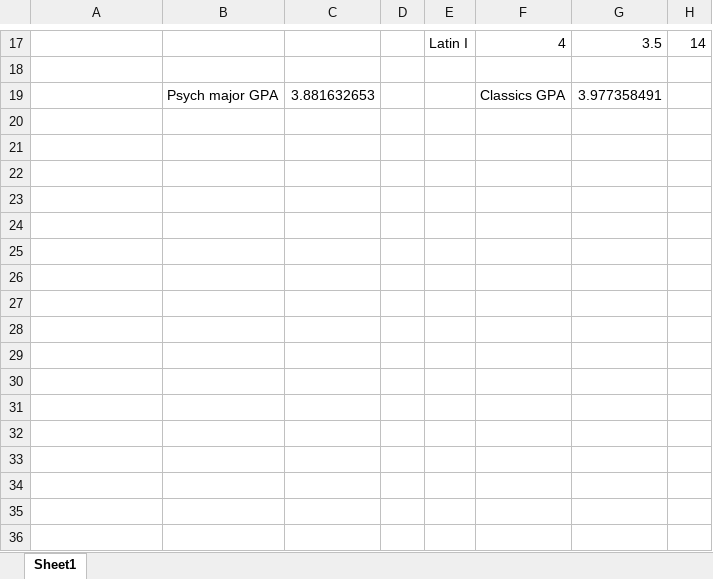
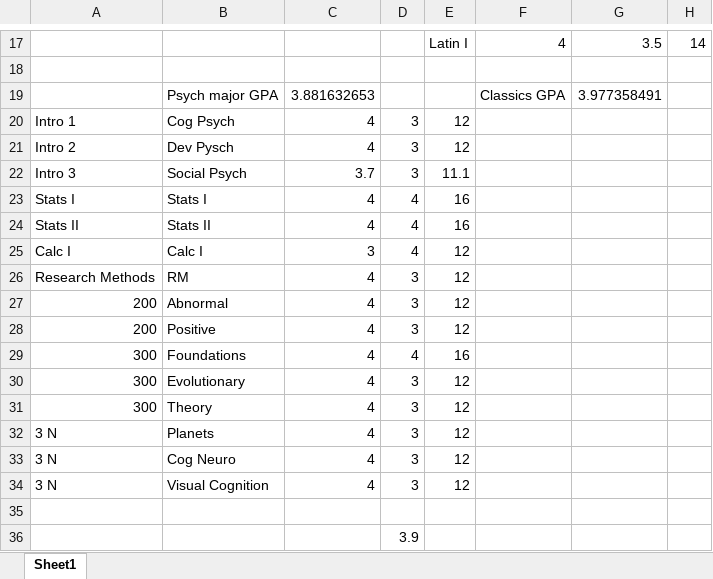
Before and after one commit to rosemschneider/SI_tablet, an Excel workbook: tablet_exp/images/Major.xlsx, sheet Sheet1, drawn as a sheet; only a part is shown, gaps mark what is left out; values as stored, in another font and other column widths than the file's, no borders; the diff names each change by its address in the sheet, - before the commit and + after, or states it on an @@ line.

```diff
--- a/tablet_exp/images/Major.xlsx (sheet Sheet1)
+++ b/tablet_exp/images/Major.xlsx (sheet Sheet1)
+row 20: Intro 1 | Cog Psych | 4 | 3 | 12
+row 21: Intro 2 | Dev Pysch | 4 | 3 | 12
+row 22: Intro 3 | Social Psych | 3.7 | 3 | 11.1
+row 23: Stats I | Stats I | 4 | 4 | 16
+row 24: Stats II | Stats II | 4 | 4 | 16
+row 25: Calc I | Calc I | 3 | 4 | 12
+row 26: Research Methods | RM | 4 | 3 | 12
+row 27: 200 | Abnormal | 4 | 3 | 12
+row 28: 200 | Positive | 4 | 3 | 12
+row 29: 300 | Foundations | 4 | 4 | 16
+row 30: 300 | Evolutionary | 4 | 3 | 12
+row 31: 300 | Theory | 4 | 3 | 12
+row 32: 3 N | Planets | 4 | 3 | 12
+row 33: 3 N | Cog Neuro | 4 | 3 | 12
+row 34: 3 N | Visual Cognition | 4 | 3 | 12
+row 35: (empty)
+row 36:  |  |  | 3.9
```
Also changed, not shown: 11 other files.
